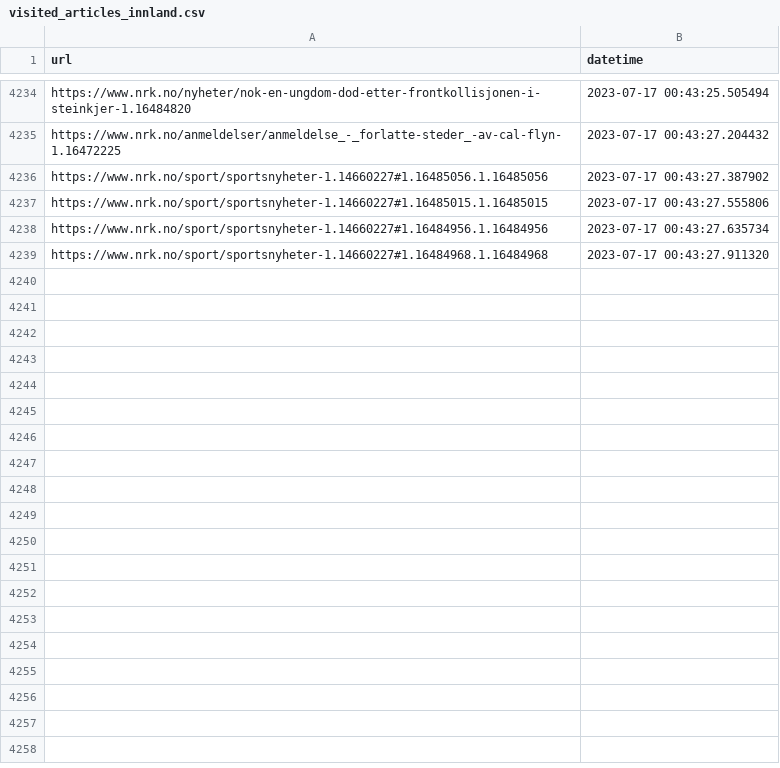
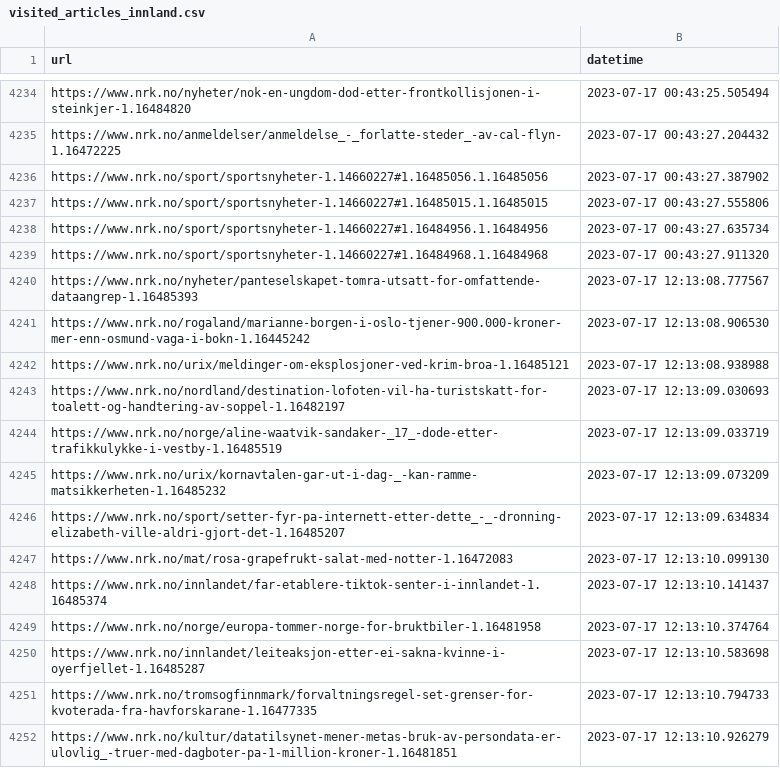
Before and after one commit to EllingOftedal/GIS-Blog, a CSV file: scripts/nrk/inland/results/visited_articles_innland.csv, drawn as a sheet; only a part is shown, gaps mark what is left out; the diff names each change by its address in the sheet, - before the commit and + after, or states it on an @@ line.

```diff
--- a/scripts/nrk/inland/results/visited_articles_innland.csv
+++ b/scripts/nrk/inland/results/visited_articles_innland.csv
+row 4240: https://www.nrk.no/nyheter/panteselskapet-tomra-utsatt-for-omfattende-dataangrep-1.16485393 | 2023-07-17 12:13:08.777567
+row 4241: https://www.nrk.no/rogaland/marianne-borgen-i-oslo-tjener-900.000-kroner-mer-enn-osmund-vaga-i-bokn-1.16445242 | 2023-07-17 12:13:08.906530
+row 4242: https://www.nrk.no/urix/meldinger-om-eksplosjoner-ved-krim-broa-1.16485121 | 2023-07-17 12:13:08.938988
+row 4243: https://www.nrk.no/nordland/destination-lofoten-vil-ha-turistskatt-for-toalett-og-handtering-av-soppel-1.16482197 | 2023-07-17 12:13:09.030693
+row 4244: https://www.nrk.no/norge/aline-waatvik-sandaker-_17_-dode-etter-trafikkulykke-i-vestby-1.16485519 | 2023-07-17 12:13:09.033719
+row 4245: https://www.nrk.no/urix/kornavtalen-gar-ut-i-dag-_-kan-ramme-matsikkerheten-1.16485232 | 2023-07-17 12:13:09.073209
+row 4246: https://www.nrk.no/sport/setter-fyr-pa-internett-etter-dette_-_-dronning-elizabeth-ville-aldri-gjort-det-1.16485207 | 2023-07-17 12:13:09.634834
+row 4247: https://www.nrk.no/mat/rosa-grapefrukt-salat-med-notter-1.16472083 | 2023-07-17 12:13:10.099130
+row 4248: https://www.nrk.no/innlandet/far-etablere-tiktok-senter-i-innlandet-1.16485374 | 2023-07-17 12:13:10.141437
+row 4249: https://www.nrk.no/norge/europa-tommer-norge-for-bruktbiler-1.16481958 | 2023-07-17 12:13:10.374764
+row 4250: https://www.nrk.no/innlandet/leiteaksjon-etter-ei-sakna-kvinne-i-oyerfjellet-1.16485287 | 2023-07-17 12:13:10.583698
+row 4251: https://www.nrk.no/tromsogfinnmark/forvaltningsregel-set-grenser-for-kvoterada-fra-havforskarane-1.16477335 | 2023-07-17 12:13:10.794733
+row 4252: https://www.nrk.no/kultur/datatilsynet-mener-metas-bruk-av-persondata-er-ulovlig_-truer-med-dagboter-pa-1-million-kroner-1.16481851 | 2023-07-17 12:13:10.926279
```
Also changed, not shown: scripts/nrk/global/results/visited_articles_country.csv, 1 other file.
